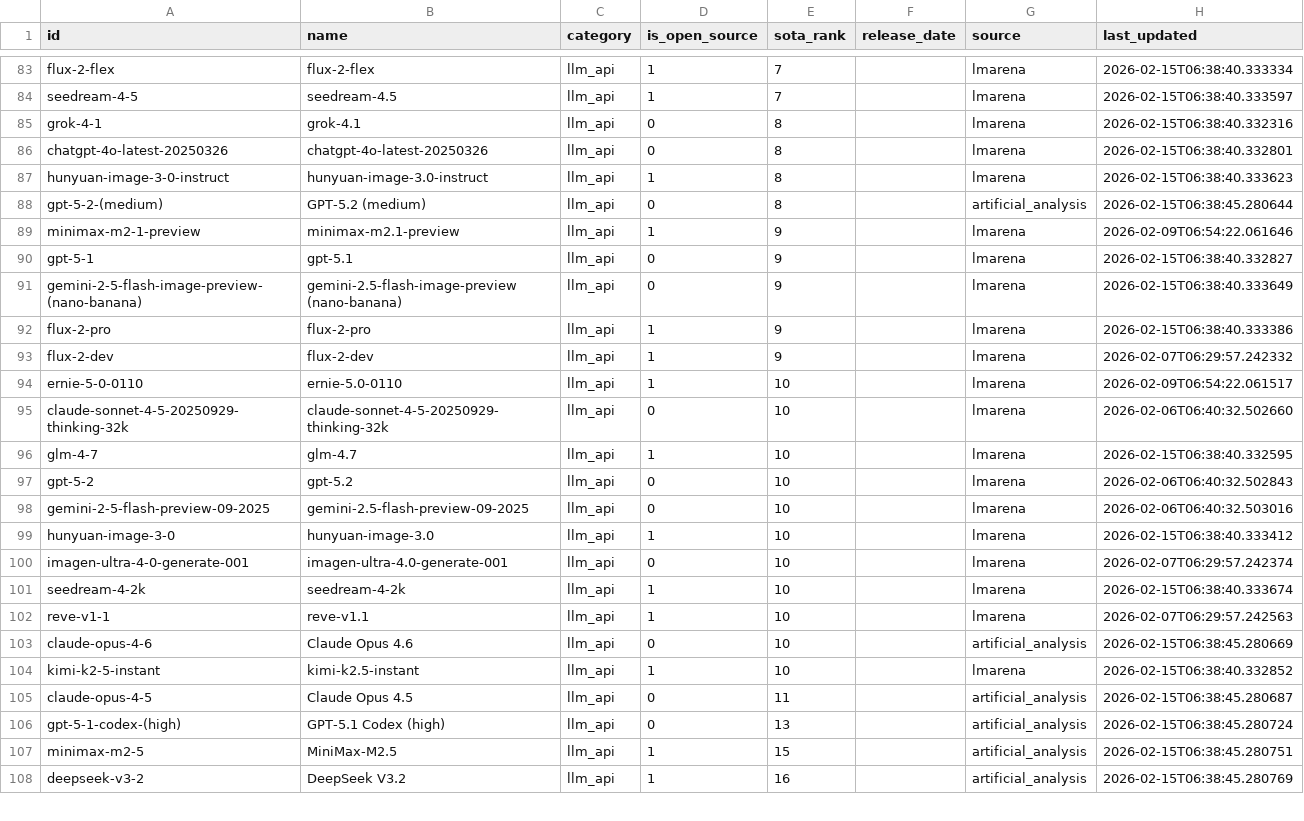
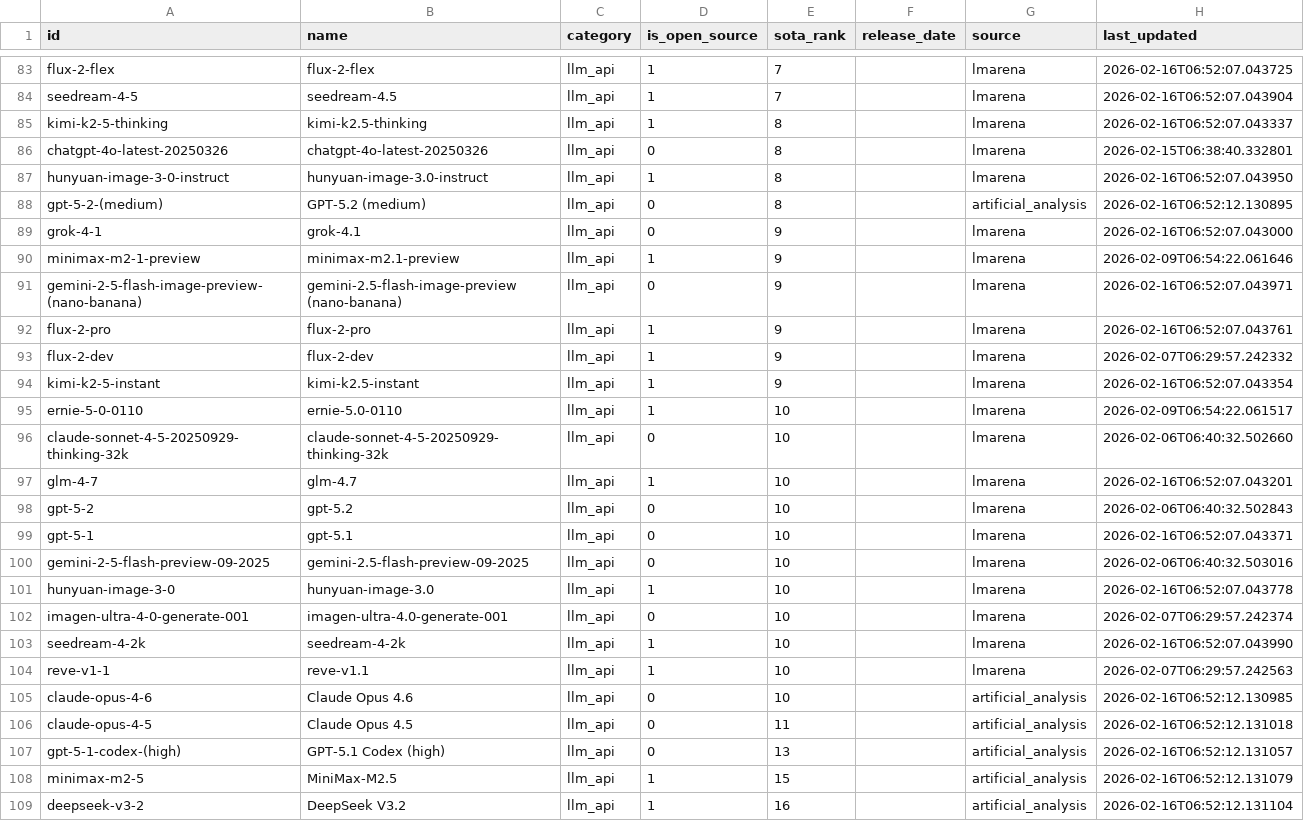
Before and after one commit to romancircus/sota-tracker-mcp, a CSV file: data/sota_export.csv, drawn as a sheet; only a part is shown, gaps mark what is left out; removed rows and columns are numbered as before the commit, all else as after; the diff covers the shown part only; the diff names each change by its address in the sheet, - before the commit and + after, or states it on an @@ line.

```diff
--- a/data/sota_export.csv
+++ b/data/sota_export.csv
-H83 (last_updated): 2026-02-15T06:38:40.333334
+H83 (last_updated): 2026-02-16T06:52:07.043725
-H84 (last_updated): 2026-02-15T06:38:40.333597
+H84 (last_updated): 2026-02-16T06:52:07.043904
-A85 (id): grok-4-1
+A85 (id): kimi-k2-5-thinking
-B85 (name): grok-4.1
+B85 (name): kimi-k2.5-thinking
-D85 (is_open_source): 0
+D85 (is_open_source): 1
-H85 (last_updated): 2026-02-15T06:38:40.332316
+H85 (last_updated): 2026-02-16T06:52:07.043337
-H87 (last_updated): 2026-02-15T06:38:40.333623
+H87 (last_updated): 2026-02-16T06:52:07.043950
-H88 (last_updated): 2026-02-15T06:38:45.280644
+H88 (last_updated): 2026-02-16T06:52:12.130895
+row 89: grok-4-1 | grok-4.1 | llm_api | 0 | 9 |  | lmarena | 2026-02-16T06:52:07.043000
-row 90: gpt-5-1 | gpt-5.1 | llm_api | 0 | 9 |  | lmarena | 2026-02-15T06:38:40.332827
-H91 (last_updated): 2026-02-15T06:38:40.333649
+H91 (last_updated): 2026-02-16T06:52:07.043971
-H92 (last_updated): 2026-02-15T06:38:40.333386
+H92 (last_updated): 2026-02-16T06:52:07.043761
+row 94: kimi-k2-5-instant | kimi-k2.5-instant | llm_api | 1 | 9 |  | lmarena | 2026-02-16T06:52:07.043354
-H97 (last_updated): 2026-02-15T06:38:40.332595
+H97 (last_updated): 2026-02-16T06:52:07.043201
+row 99: gpt-5-1 | gpt-5.1 | llm_api | 0 | 10 |  | lmarena | 2026-02-16T06:52:07.043371
-H101 (last_updated): 2026-02-15T06:38:40.333412
+H101 (last_updated): 2026-02-16T06:52:07.043778
-H103 (last_updated): 2026-02-15T06:38:40.333674
+H103 (last_updated): 2026-02-16T06:52:07.043990
-H105 (last_updated): 2026-02-15T06:38:45.280669
+H105 (last_updated): 2026-02-16T06:52:12.130985
-row 104: kimi-k2-5-instant | kimi-k2.5-instant | llm_api | 1 | 10 |  | lmarena | 2026-02-15T06:38:40.332852
-H106 (last_updated): 2026-02-15T06:38:45.280687
+H106 (last_updated): 2026-02-16T06:52:12.131018
-H107 (last_updated): 2026-02-15T06:38:45.280724
+H107 (last_updated): 2026-02-16T06:52:12.131057
-H108 (last_updated): 2026-02-15T06:38:45.280751
+H108 (last_updated): 2026-02-16T06:52:12.131079
-H109 (last_updated): 2026-02-15T06:38:45.280769
+H109 (last_updated): 2026-02-16T06:52:12.131104
```
Also changed, not shown: 1 added row, 1 removed row and 70 edited cells elsewhere in this file, 3 other files.
